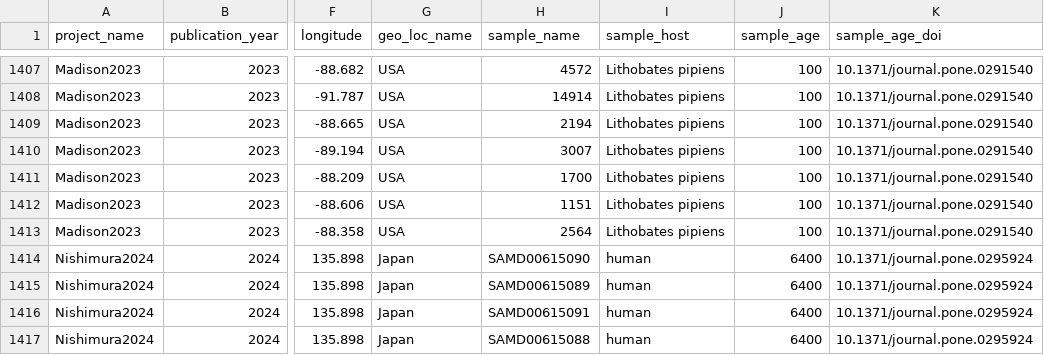
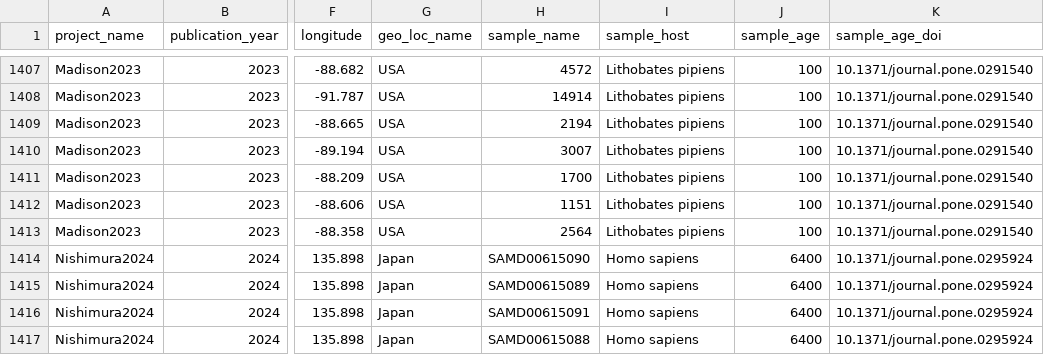
Before and after one commit to SPAAM-community/AncientMetagenomeDir, a TSV file: ancientmetagenome-hostassociated/samples/ancientmetagenome-hostassociated_samples.tsv, drawn as a sheet; only a part is shown, gaps mark what is left out; the diff names each change by its address in the sheet, - before the commit and + after, or states it on an @@ line.

Commit message:
Fix sample_host

```diff
--- a/ancientmetagenome-hostassociated/samples/ancientmetagenome-hostassociated_samples.tsv
+++ b/ancientmetagenome-hostassociated/samples/ancientmetagenome-hostassociated_samples.tsv
-I1414:I1417 (sample_host): human
+I1414:I1417 (sample_host): Homo sapiens
```
